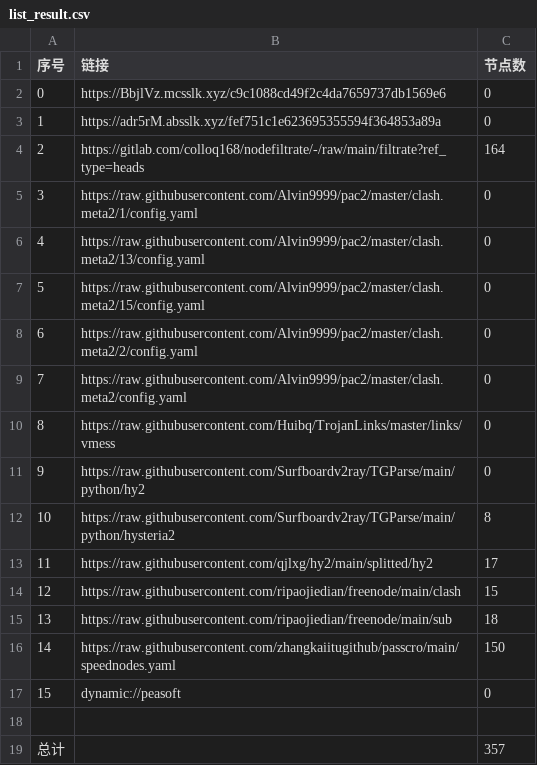
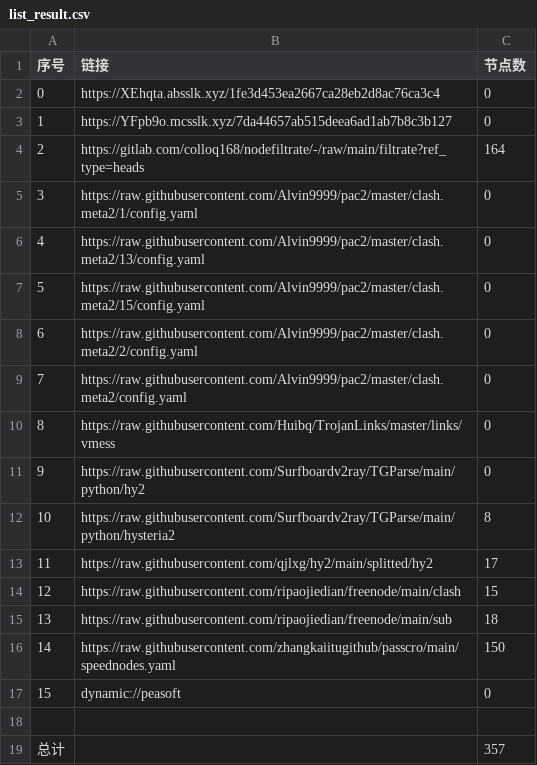
Before and after one commit to q291581201/NoMoreWalls, a CSV file: list_result.csv, drawn as a sheet.

```diff
--- a/list_result.csv
+++ b/list_result.csv
@@ -1,4 +1,4 @@
 序号,链接,节点数
-0,https://BbjlVz.mcsslk.xyz/c9c1088cd49f2c4da7659737db1569e6,0
-1,https://adr5rM.absslk.xyz/fef751c1e623695355594f364853a89a,0
+0,https://XEhqta.absslk.xyz/1fe3d453ea2667ca28eb2d8ac76ca3c4,0
+1,https://YFpb9o.mcsslk.xyz/7da44657ab515deea6ad1ab7b8c3b127,0
 2,https://gitlab.com/colloq168/nodefiltrate/-/raw/main/filtrate?ref_type=heads,164
```
Also changed, not shown: 5 other files.
